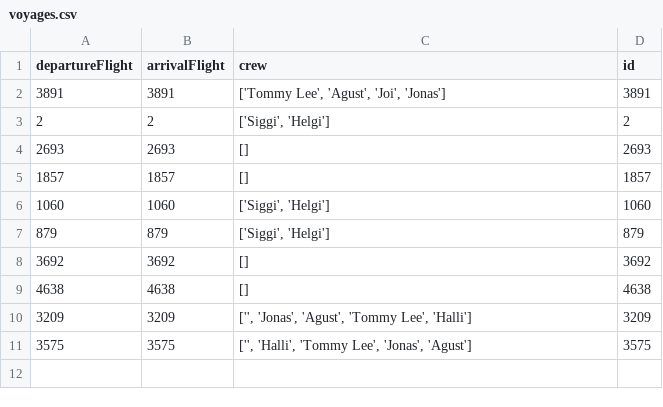
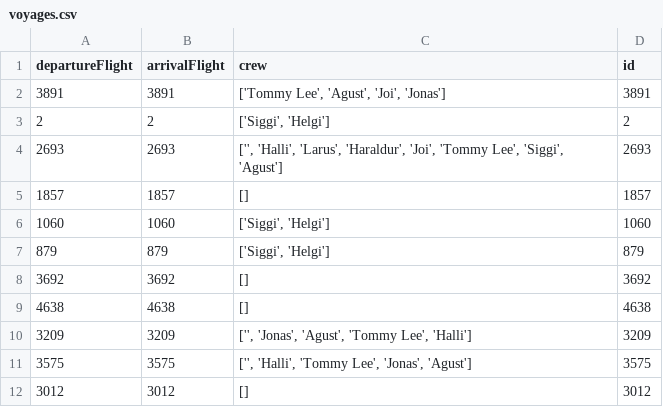
Before and after one commit to agustbirgir/Verklegt_namskeid1, a CSV file: files/voyages.csv, drawn as a sheet.

```diff
--- a/files/voyages.csv
+++ b/files/voyages.csv
@@ -3,3 +3,3 @@ departureFlight;arrivalFlight;crew;id
 2;2;['Siggi', 'Helgi'];2
-2693;2693;[];2693
+2693;2693;['', 'Halli', 'Larus', 'Haraldur', 'Joi', 'Tommy Lee', 'Siggi', 'Agust'];2693
 1857;1857;[];1857
@@ -11 +11,2 @@ departureFlight;arrivalFlight;crew;id
 3575;3575;['', 'Halli', 'Tommy Lee', 'Jonas', 'Agust'];3575
+3012;3012;[];3012
```
Also changed, not shown: files/destinations.csv, files/employees.csv, 2 other files.
